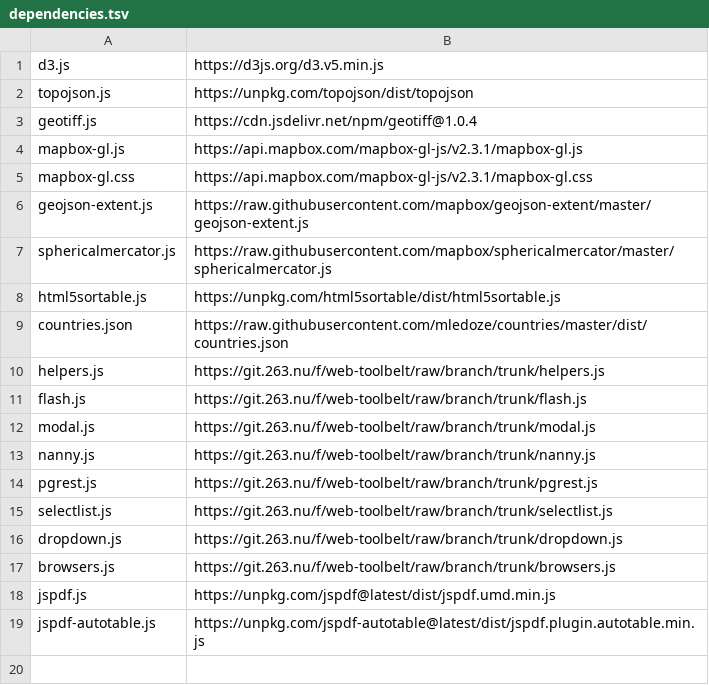
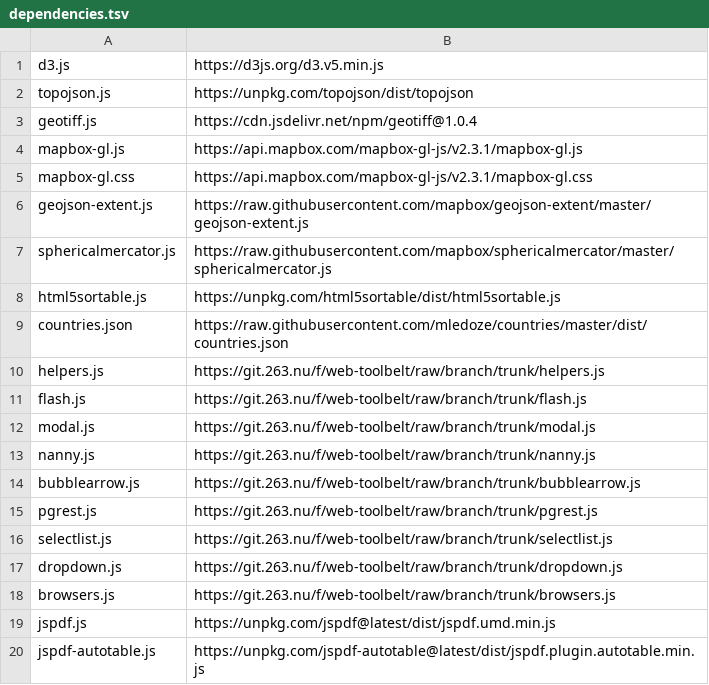
Before and after one commit to energyaccessexplorer/tool, a TSV file: dependencies.tsv, drawn as a sheet; the diff names each change by its address in the sheet, - before the commit and + after, or states it on an @@ line.

Commit message:
nanny.pick_element => bubblearrow

```diff
--- a/dependencies.tsv
+++ b/dependencies.tsv
+row 14: bubblearrow.js | https://git.263.nu/f/web-toolbelt/raw/branch/trunk/bubblearrow.js
```
Also changed, not shown: 8 other files.
